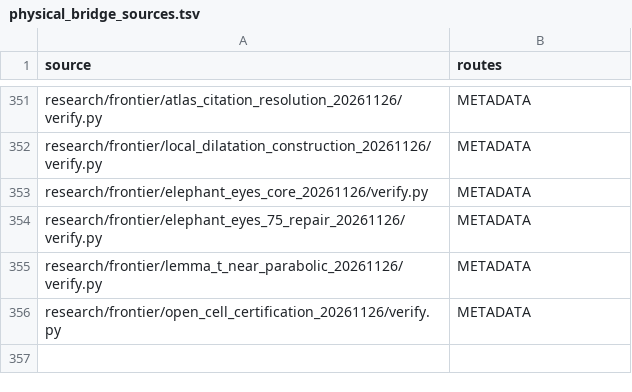
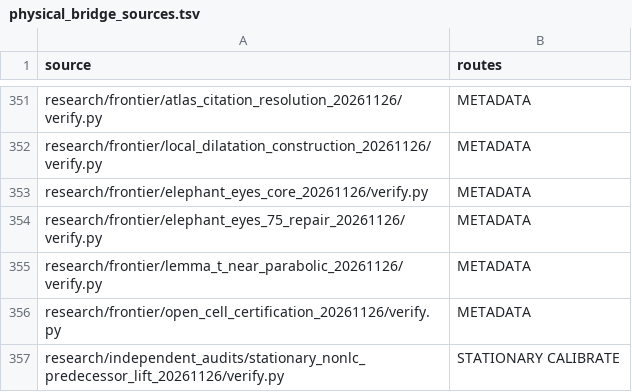
Before and after one commit to dovvnloading/loops-research-archive, a TSV file: formalization/physical_bridge_sources.tsv, drawn as a sheet; only a part is shown, gaps mark what is left out.

Commit message:
Prove physical stationary incidence and set separation for canonical quadratic lifts

```diff
--- a/formalization/physical_bridge_sources.tsv
+++ b/formalization/physical_bridge_sources.tsv
@@ -356 +356,2 @@ research/frontier/lemma_t_near_parabolic_20261126/verify.py	METADATA
 research/frontier/open_cell_certification_20261126/verify.py	METADATA
+research/independent_audits/stationary_nonlc_predecessor_lift_20261126/verify.py	STATIONARY CALIBRATE
```
Also changed, not shown: 3 other files.
